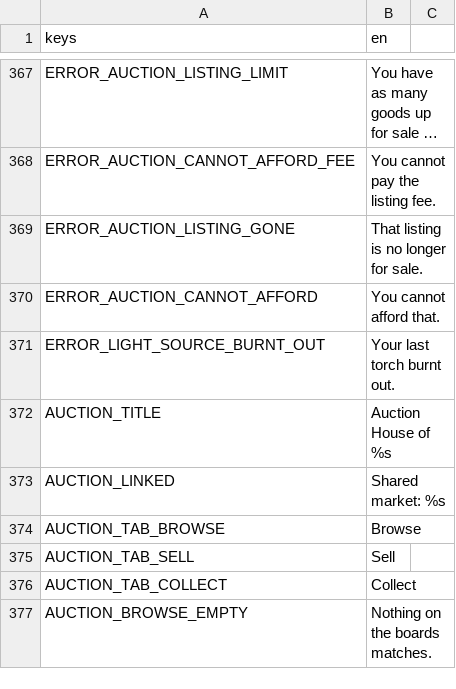
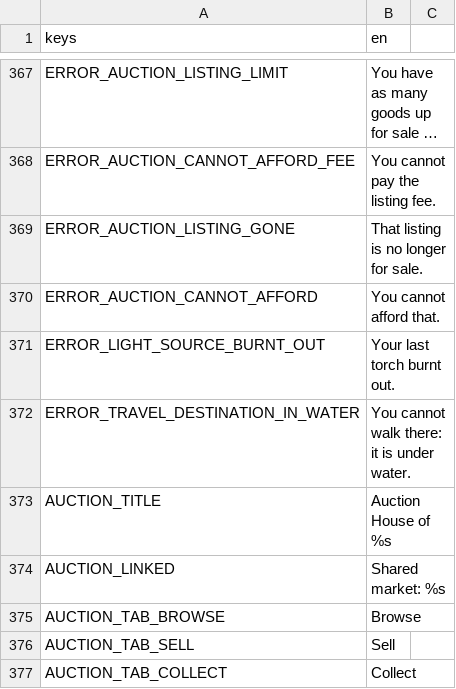
Before and after one commit to tfelix/bestia-behemoth, a CSV file: bestia-client/src/Localization/general.csv, drawn as a sheet; only a part is shown, gaps mark what is left out; the shorter side is filled out with more unchanged rows; long unchanged cells end in ….

```diff
--- a/bestia-client/src/Localization/general.csv
+++ b/bestia-client/src/Localization/general.csv
@@ -371,2 +371,3 @@ ERROR_AUCTION_CANNOT_AFFORD,You cannot afford that.
 ERROR_LIGHT_SOURCE_BURNT_OUT,Your last torch burnt out.
+ERROR_TRAVEL_DESTINATION_IN_WATER,You cannot walk there: it is under water.
 AUCTION_TITLE,Auction House of %s
```
Also changed, not shown: 19 other files.
